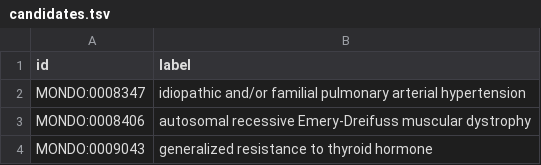
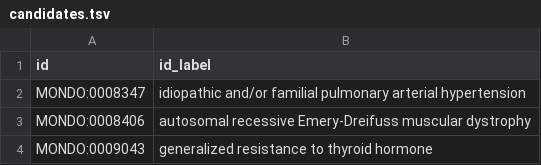
Before and after one commit to cmungall/mondo-refactoring, a TSV file: candidates.tsv, drawn as a sheet; only a part is shown.

```diff
--- a/candidates.tsv
+++ b/candidates.tsv
@@ -1,2 +1,2 @@
-id	label
+id	id_label
 MONDO:0008347	idiopathic and/or familial pulmonary arterial hypertension
```
Also changed, not shown: 2 other files.
